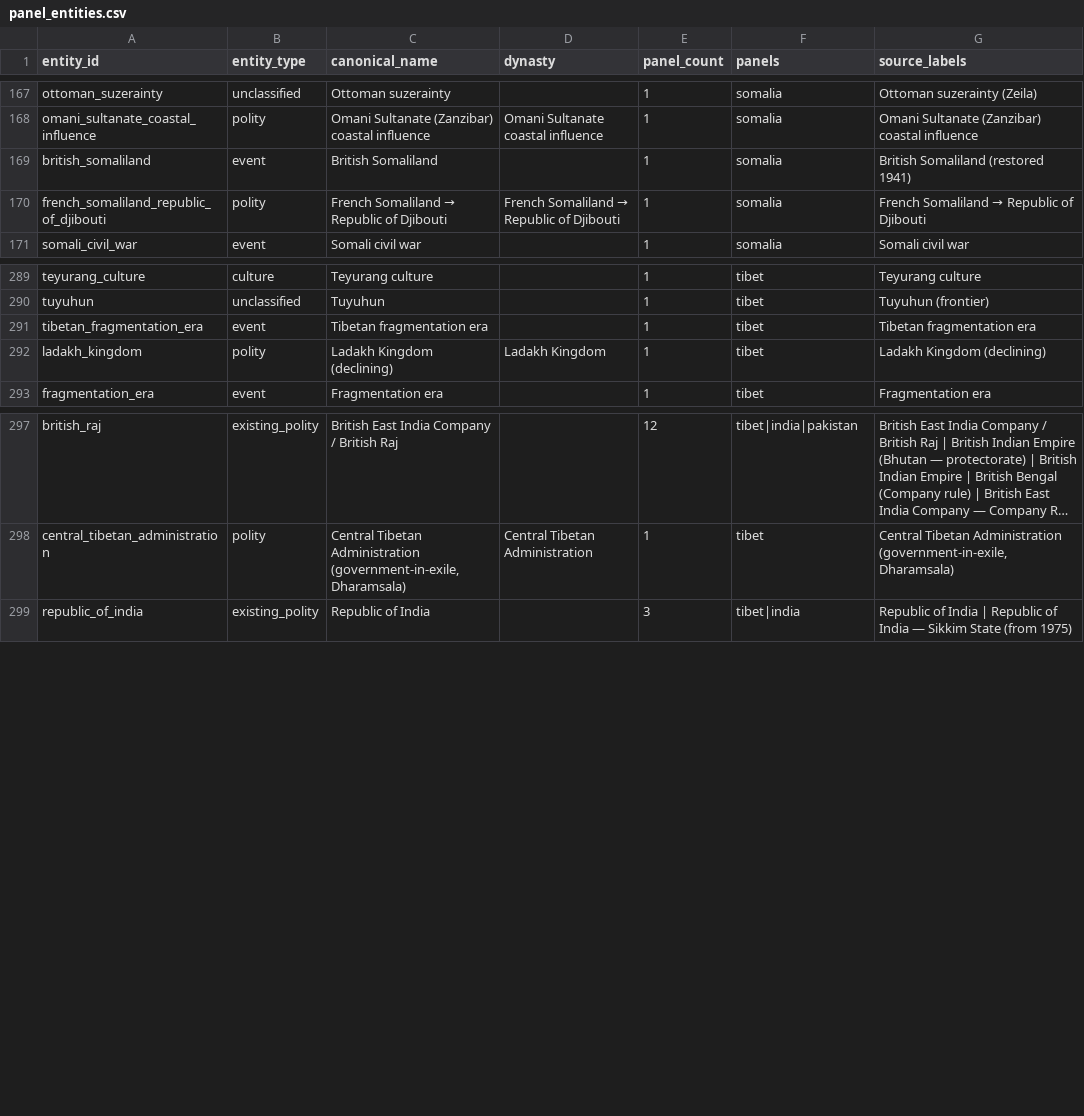
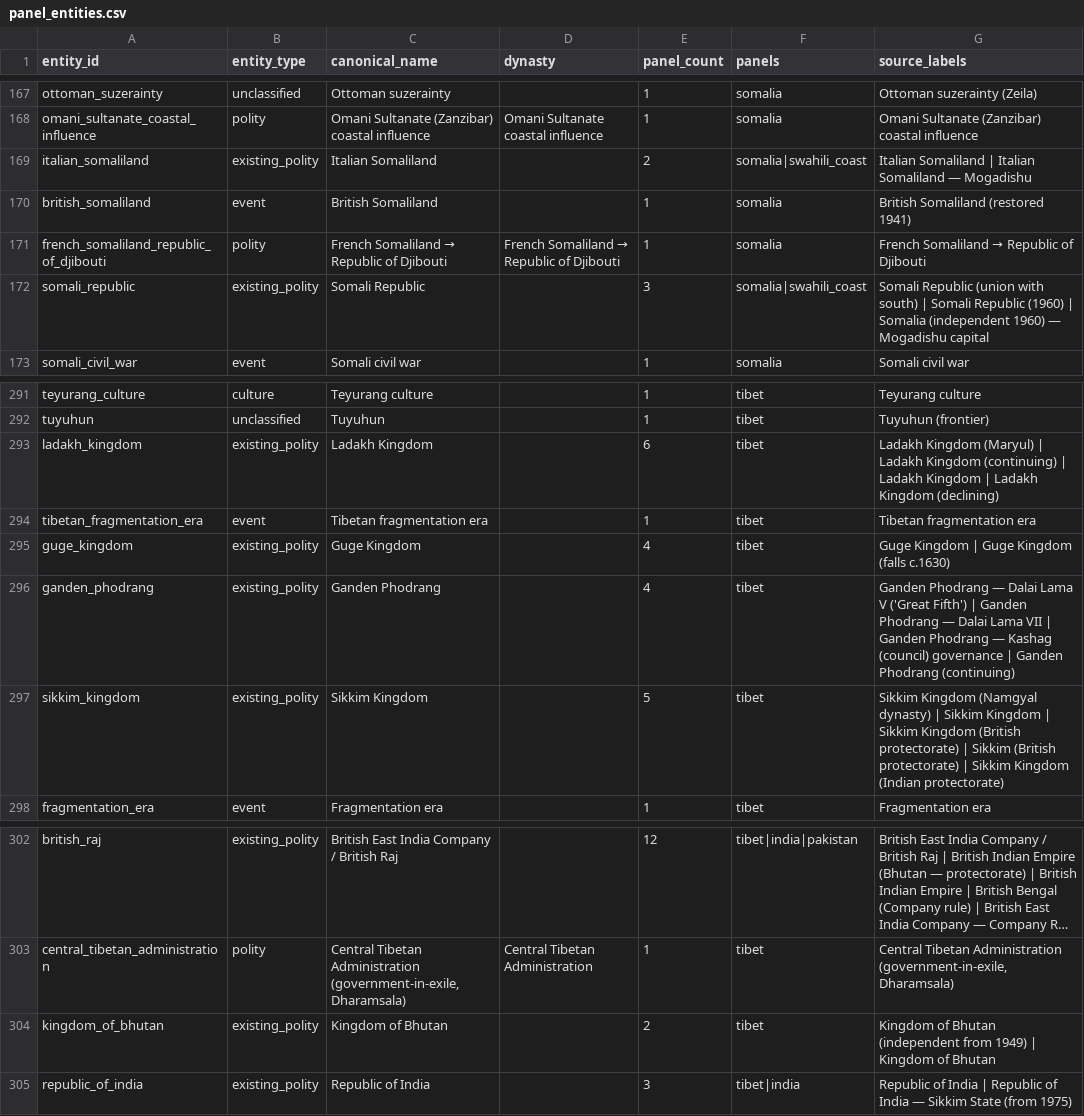
Before and after one commit to renaissancor/anagnosis, a CSV file: derived/panel_entities.csv, drawn as a sheet; only a part is shown, gaps mark what is left out; long unchanged cells end in …; removed rows and columns are numbered as before the commit, all else as after; the diff names each change by its address in the sheet, - before the commit and + after, or states it on an @@ line.

```diff
--- a/derived/panel_entities.csv
+++ b/derived/panel_entities.csv
+row 169: italian_somaliland | existing_polity | Italian Somaliland |  | 2 | somalia|swahili_coast | Italian Somaliland | Italian Somaliland — Mogadishu
+row 172: somali_republic | existing_polity | Somali Republic |  | 3 | somalia|swahili_coast | Somali Republic (union with south) | Somali Republic (1960) | Somalia (independent 1960) — Mogadishu capital
+row 293: ladakh_kingdom | existing_polity | Ladakh Kingdom |  | 6 | tibet | Ladakh Kingdom (Maryul) | Ladakh Kingdom (continuing) | Ladakh Kingdom | Ladakh Kingdom (declining)
-row 292: ladakh_kingdom | polity | Ladakh Kingdom (declining) | Ladakh Kingdom | 1 | tibet | Ladakh Kingdom (declining)
+row 295: guge_kingdom | existing_polity | Guge Kingdom |  | 4 | tibet | Guge Kingdom | Guge Kingdom (falls c.1630)
+row 296: ganden_phodrang | existing_polity | Ganden Phodrang |  | 4 | tibet | Ganden Phodrang — Dalai Lama V ('Great Fifth') | Ganden Phodrang — Dalai Lama VII | Ganden Phodrang — Kashag (council) governance | Ganden Phodrang (continuing)
+row 297: sikkim_kingdom | existing_polity | Sikkim Kingdom |  | 5 | tibet | Sikkim Kingdom (Namgyal dynasty) | Sikkim Kingdom | Sikkim Kingdom (British protectorate) | Sikkim (British protectorate) | Sikkim Kingdom (Indian protectorate)
+row 304: kingdom_of_bhutan | existing_polity | Kingdom of Bhutan |  | 2 | tibet | Kingdom of Bhutan (independent from 1949) | Kingdom of Bhutan
```
Also changed, not shown: csvs/polity.csv, derived/canonical_entities.csv, 5 other files.
